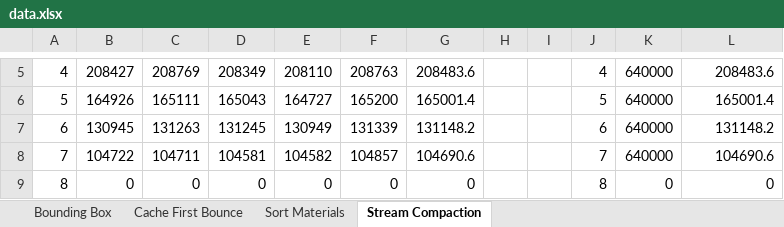
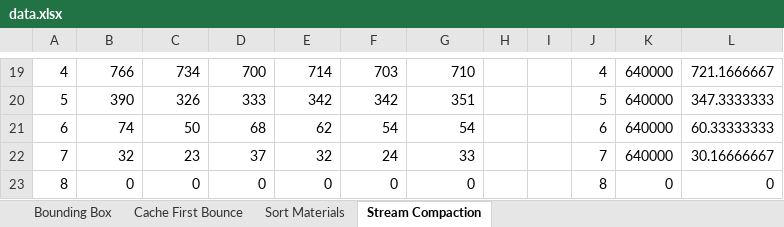
Before and after one commit to CIS565-Fall-2021/Project3-CUDA-Path-Tracer, an Excel workbook: data.xlsx, sheet Stream Compaction, drawn as a sheet; only a part is shown, gaps mark what is left out; values as stored, in another font and other column widths than the file's, no borders; charts and pictures not drawn; addresses are those after the commit; the diff covers the shown part only; the diff names each change by its address in the sheet, - before the commit and + after, or states it on an @@ line.

Commit message:
Update data

```diff
--- a/data.xlsx (sheet Stream Compaction)
+++ b/data.xlsx (sheet Stream Compaction)
-B19: 208427
+B19: 766
-C19: 208769
+C19: 734
-D19: 208349
+D19: 700
-E19: 208110
+E19: 714
-F19: 208763
+F19: 703
-G19: 208483.6
+G19: 710
-L19: 208483.6
+L19: 721.1666667
-B20: 164926
+B20: 390
-C20: 165111
+C20: 326
-D20: 165043
+D20: 333
-E20: 164727
+E20: 342
-F20: 165200
+F20: 342
-G20: 165001.4
+G20: 351
-L20: 165001.4
+L20: 347.3333333
-B21: 130945
+B21: 74
-C21: 131263
+C21: 50
-D21: 131245
+D21: 68
-E21: 130949
+E21: 62
-F21: 131339
+F21: 54
-G21: 131148.2
+G21: 54
-L21: 131148.2
+L21: 60.33333333
-B22: 104722
+B22: 32
-C22: 104711
+C22: 23
-D22: 104581
+D22: 37
-E22: 104582
+E22: 32
-F22: 104857
+F22: 24
-G22: 104690.6
+G22: 33
-L22: 104690.6
+L22: 30.16666667
```
Also changed, not shown: 14 added rows and 21 edited cells elsewhere in this sheet, charts or pictures.
